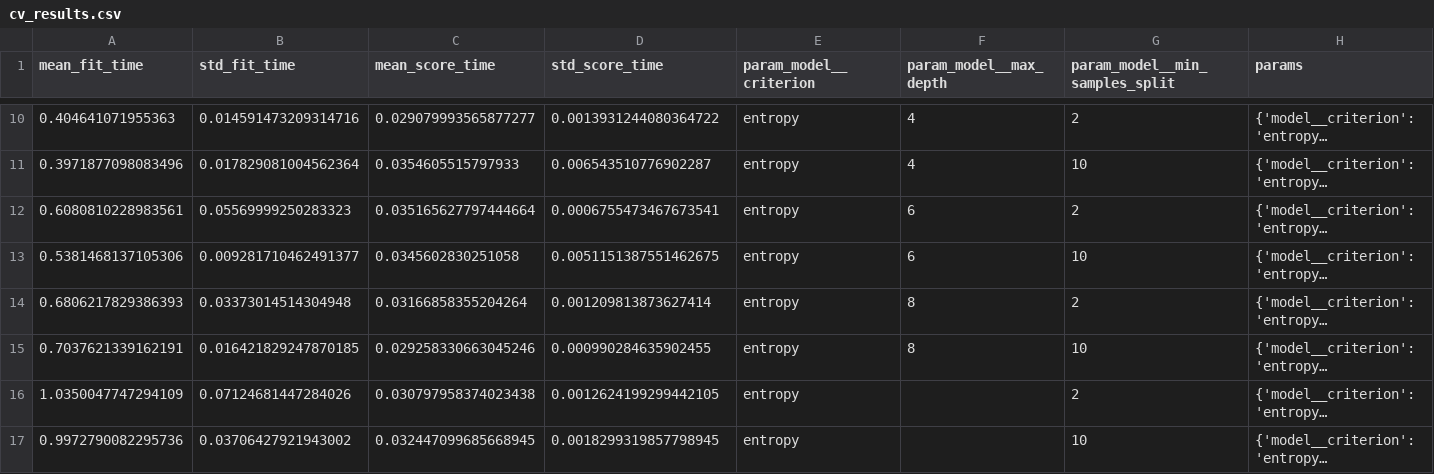
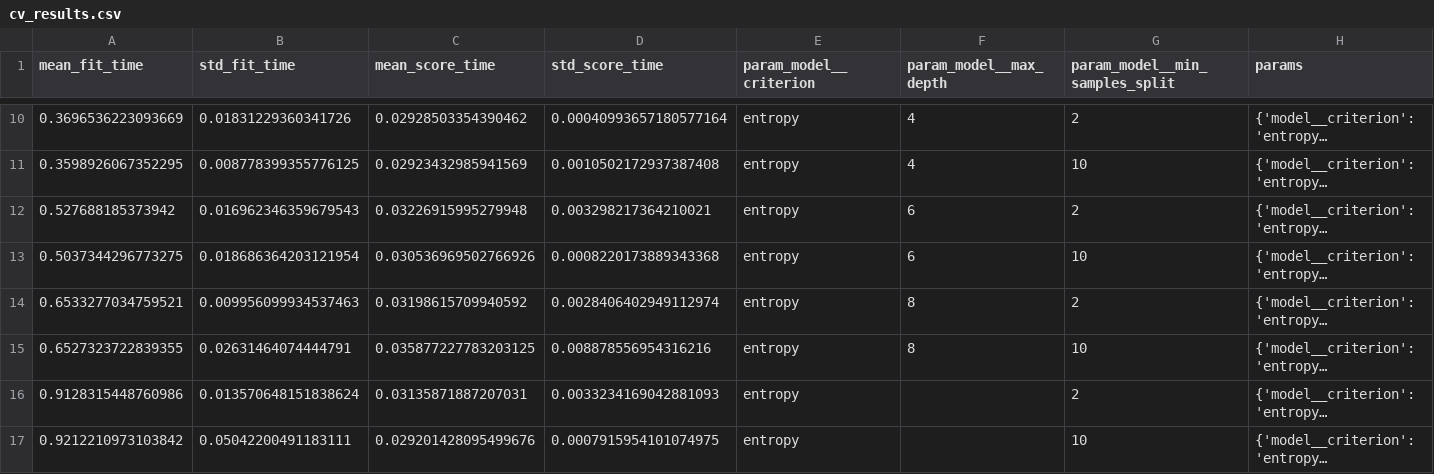
Before and after one commit to Adrian-Limaico07/MLops_Renovacion_Credito, a CSV file: Credito/artifacts/cv_results.csv, drawn as a sheet; only a part is shown, gaps mark what is left out; long unchanged cells end in …; the diff covers the shown part only; the diff names each change by its address in the sheet, - before the commit and + after, or states it on an @@ line.

```diff
--- a/Credito/artifacts/cv_results.csv
+++ b/Credito/artifacts/cv_results.csv
-A10 (mean_fit_time): 0.404641071955363
+A10 (mean_fit_time): 0.3696536223093669
-B10 (std_fit_time): 0.014591473209314716
+B10 (std_fit_time): 0.01831229360341726
-C10 (mean_score_time): 0.029079993565877277
+C10 (mean_score_time): 0.02928503354390462
-D10 (std_score_time): 0.0013931244080364722
+D10 (std_score_time): 0.00040993657180577164
-A11 (mean_fit_time): 0.3971877098083496
+A11 (mean_fit_time): 0.3598926067352295
-B11 (std_fit_time): 0.017829081004562364
+B11 (std_fit_time): 0.008778399355776125
-C11 (mean_score_time): 0.0354605515797933
+C11 (mean_score_time): 0.02923432985941569
-D11 (std_score_time): 0.006543510776902287
+D11 (std_score_time): 0.0010502172937387408
-A12 (mean_fit_time): 0.6080810228983561
+A12 (mean_fit_time): 0.527688185373942
-B12 (std_fit_time): 0.05569999250283323
+B12 (std_fit_time): 0.016962346359679543
-C12 (mean_score_time): 0.035165627797444664
+C12 (mean_score_time): 0.03226915995279948
-D12 (std_score_time): 0.0006755473467673541
+D12 (std_score_time): 0.003298217364210021
-A13 (mean_fit_time): 0.5381468137105306
+A13 (mean_fit_time): 0.5037344296773275
-B13 (std_fit_time): 0.009281710462491377
+B13 (std_fit_time): 0.018686364203121954
-C13 (mean_score_time): 0.0345602830251058
+C13 (mean_score_time): 0.030536969502766926
-D13 (std_score_time): 0.0051151387551462675
+D13 (std_score_time): 0.0008220173889343368
-A14 (mean_fit_time): 0.6806217829386393
+A14 (mean_fit_time): 0.6533277034759521
-B14 (std_fit_time): 0.03373014514304948
+B14 (std_fit_time): 0.009956099934537463
-C14 (mean_score_time): 0.03166858355204264
+C14 (mean_score_time): 0.03198615709940592
-D14 (std_score_time): 0.001209813873627414
+D14 (std_score_time): 0.0028406402949112974
-A15 (mean_fit_time): 0.7037621339162191
+A15 (mean_fit_time): 0.6527323722839355
-B15 (std_fit_time): 0.016421829247870185
+B15 (std_fit_time): 0.02631464074444791
-C15 (mean_score_time): 0.029258330663045246
+C15 (mean_score_time): 0.035877227783203125
-D15 (std_score_time): 0.000990284635902455
+D15 (std_score_time): 0.008878556954316216
-A16 (mean_fit_time): 1.0350047747294109
+A16 (mean_fit_time): 0.9128315448760986
-B16 (std_fit_time): 0.07124681447284026
+B16 (std_fit_time): 0.013570648151838624
-C16 (mean_score_time): 0.030797958374023438
+C16 (mean_score_time): 0.03135871887207031
-D16 (std_score_time): 0.0012624199299442105
+D16 (std_score_time): 0.0033234169042881093
-A17 (mean_fit_time): 0.9972790082295736
+A17 (mean_fit_time): 0.9212210973103842
-B17 (std_fit_time): 0.03706427921943002
+B17 (std_fit_time): 0.05042200491183111
-C17 (mean_score_time): 0.032447099685668945
+C17 (mean_score_time): 0.029201428095499676
-D17 (std_score_time): 0.0018299319857798945
+D17 (std_score_time): 0.0007915954101074975
```
Also changed, not shown: 48 edited cells elsewhere in this file, 16 other files.
